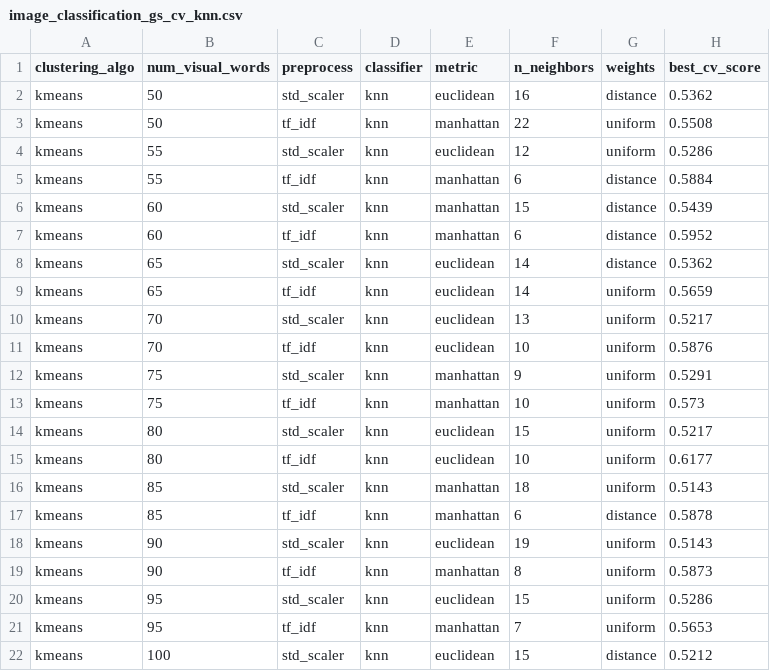
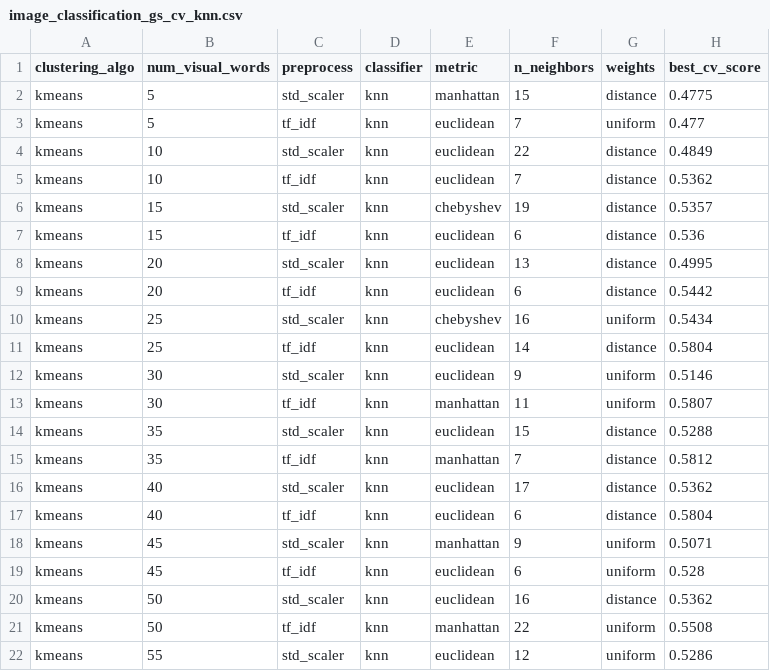
Before and after one commit to AbhishekRS4/PR_AI_Assignment_2, a CSV file: src/bovw_features_data/image_classification_gs_cv_knn.csv, drawn as a sheet; only a part is shown; the shorter side is filled out with more unchanged rows.

```diff
--- a/src/bovw_features_data/image_classification_gs_cv_knn.csv
+++ b/src/bovw_features_data/image_classification_gs_cv_knn.csv
@@ -1,2 +1,20 @@
 clustering_algo,num_visual_words,preprocess,classifier,metric,n_neighbors,weights,best_cv_score
+kmeans,5,std_scaler,knn,manhattan,15,distance,0.4775
+kmeans,5,tf_idf,knn,euclidean,7,uniform,0.477
+kmeans,10,std_scaler,knn,euclidean,22,distance,0.4849
+kmeans,10,tf_idf,knn,euclidean,7,distance,0.5362
+kmeans,15,std_scaler,knn,chebyshev,19,distance,0.5357
+kmeans,15,tf_idf,knn,euclidean,6,distance,0.536
+kmeans,20,std_scaler,knn,euclidean,13,distance,0.4995
+kmeans,20,tf_idf,knn,euclidean,6,distance,0.5442
+kmeans,25,std_scaler,knn,chebyshev,16,uniform,0.5434
+kmeans,25,tf_idf,knn,euclidean,14,distance,0.5804
+kmeans,30,std_scaler,knn,euclidean,9,uniform,0.5146
+kmeans,30,tf_idf,knn,manhattan,11,uniform,0.5807
+kmeans,35,std_scaler,knn,euclidean,15,distance,0.5288
+kmeans,35,tf_idf,knn,manhattan,7,distance,0.5812
+kmeans,40,std_scaler,knn,euclidean,17,distance,0.5362
+kmeans,40,tf_idf,knn,euclidean,6,distance,0.5804
+kmeans,45,std_scaler,knn,manhattan,9,uniform,0.5071
+kmeans,45,tf_idf,knn,euclidean,6,uniform,0.528
 kmeans,50,std_scaler,knn,euclidean,16,distance,0.5362
```
Also changed, not shown: src/bovw_features_data/image_classification_test_knn.csv.
